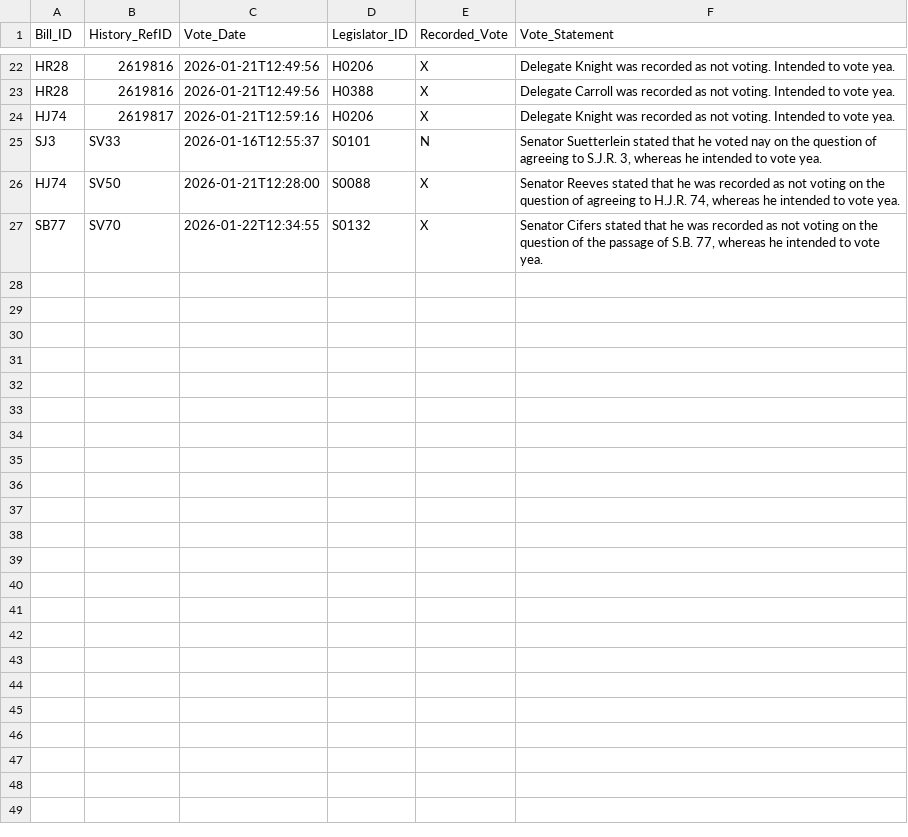
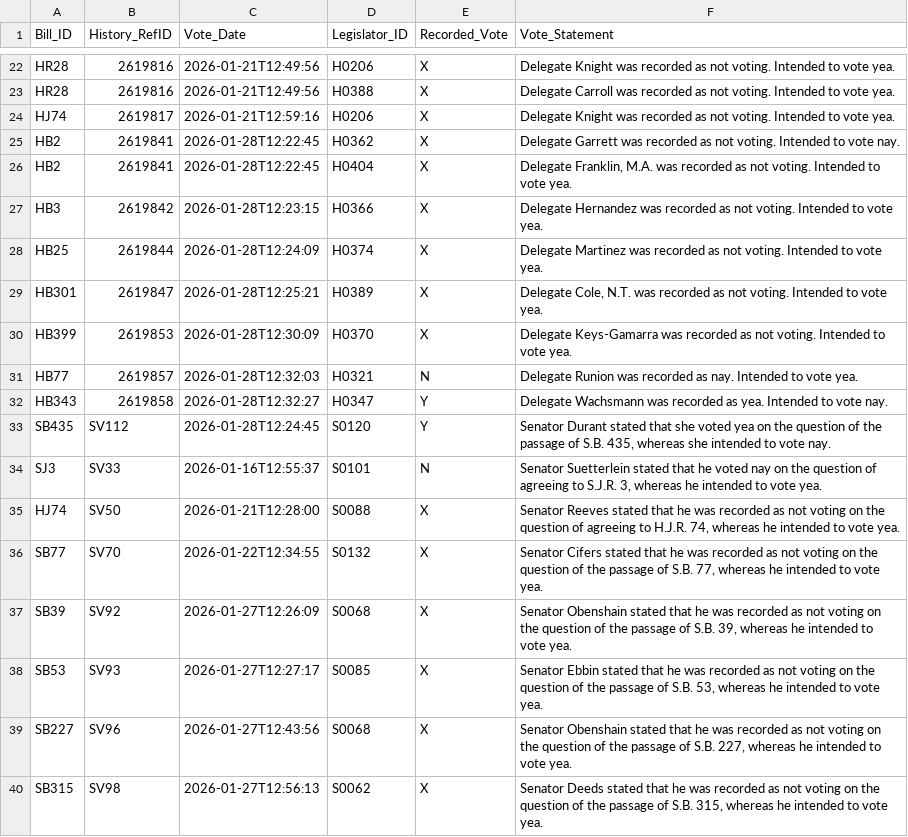
Before and after one commit to kyle-engler/va-legislature-datasette, a CSV file: va_legislature_datasette/lis_data/VoteStatements.csv, drawn as a sheet; only a part is shown, gaps mark what is left out.

```diff
--- a/va_legislature_datasette/lis_data/VoteStatements.csv
+++ b/va_legislature_datasette/lis_data/VoteStatements.csv
@@ -24,2 +24,11 @@
 "HJ74","2619817","2026-01-21T12:59:16","H0206","X","Delegate Knight was recorded as not voting. Intended to vote yea."
+"HB2","2619841","2026-01-28T12:22:45","H0362","X","Delegate Garrett was recorded as not voting. Intended to vote nay."
+"HB2","2619841","2026-01-28T12:22:45","H0404","X","Delegate Franklin, M.A. was recorded as not voting. Intended to vote yea."
+"HB3","2619842","2026-01-28T12:23:15","H0366","X","Delegate Hernandez was recorded as not voting. Intended to vote yea."
+"HB25","2619844","2026-01-28T12:24:09","H0374","X","Delegate Martinez was recorded as not voting. Intended to vote yea."
+"HB301","2619847","2026-01-28T12:25:21","H0389","X","Delegate Cole, N.T. was recorded as not voting. Intended to vote yea."
+"HB399","2619853","2026-01-28T12:30:09","H0370","X","Delegate Keys-Gamarra was recorded as not voting. Intended to vote yea."
+"HB77","2619857","2026-01-28T12:32:03","H0321","N","Delegate Runion was recorded as nay. Intended to vote yea."
+"HB343","2619858","2026-01-28T12:32:27","H0347","Y","Delegate Wachsmann was recorded as yea. Intended to vote nay."
+"SB435","SV112","2026-01-28T12:24:45","S0120","Y","Senator Durant stated that she voted yea on the question of the passage of S.B. 435, whereas she intended to vote nay."
 "SJ3","SV33","2026-01-16T12:55:37","S0101","N","Senator Suetterlein stated that he voted nay on the question of agreeing to S.J.R. 3, whereas he intended to vote yea."
@@ -27 +36,5 @@
 "SB77","SV70","2026-01-22T12:34:55","S0132","X","Senator Cifers stated that he was recorded as not voting on the question of the passage of S.B. 77, whereas he intended to vote yea."
+"SB39","SV92","2026-01-27T12:26:09","S0068","X","Senator Obenshain stated that he was recorded as not voting on the question of the passage of S.B. 39, whereas he intended to vote yea."
+"SB53","SV93","2026-01-27T12:27:17","S0085","X","Senator Ebbin stated that he was recorded as not voting on the question of the passage of S.B. 53, whereas he intended to vote yea."
+"SB227","SV96","2026-01-27T12:43:56","S0068","X","Senator Obenshain stated that he was recorded as not voting on the question of the passage of S.B. 227, whereas he intended to vote yea."
+"SB315","SV98","2026-01-27T12:56:13","S0062","X","Senator Deeds stated that he was recorded as not voting on the question of the passage of S.B. 315, whereas he intended to vote yea."
```
Also changed, not shown: va_legislature_datasette/lis_data/Amendments.csv, va_legislature_datasette/lis_data/DOCKET.csv, 7 other files.
